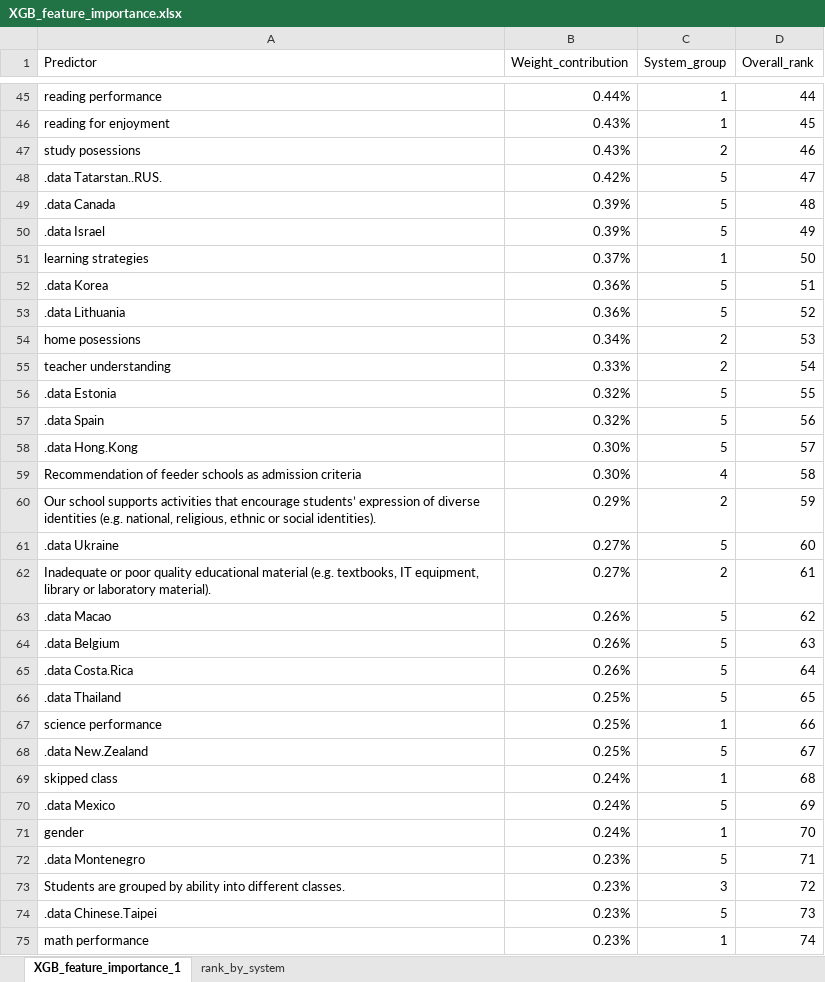
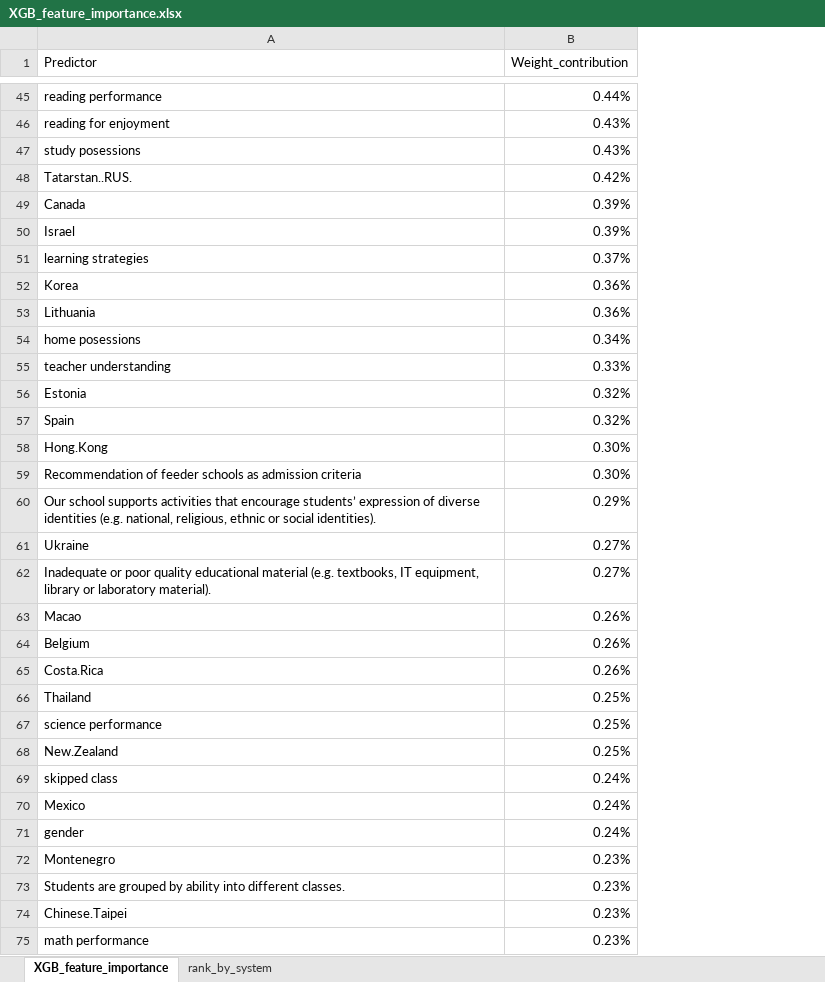
Before and after one commit to BIN-TAN/self_efficacy, an Excel workbook: XGB_feature_importance.xlsx, sheet XGB_feature_importance, drawn as a sheet; only a part is shown, gaps mark what is left out; values as stored, in another font and other column widths than the file's, no borders; charts and pictures not drawn; the diff covers the shown part only; the diff names each change by its address in the sheet, - before the commit and + after, or states it on an @@ line.

```diff
--- a/XGB_feature_importance.xlsx (sheet XGB_feature_importance)
+++ b/XGB_feature_importance.xlsx (sheet XGB_feature_importance)
-sheet tab: XGB_feature_importance_1
+sheet tab: XGB_feature_importance
-column C (System_group), rows 45-75: 1 | 1 | 2 | 5 | 5 | 5 | 1 | 5 | 5 | 2 | 2 | 5 | 5 | 5 | 4 | 2 | 5 | 2 | 5 | 5 | 5 | 5 | 1 | 5 | 1 | 5 | 1 | 5 | 3 | 5 | 1
-column D (Overall_rank), rows 45-75: 44 | 45 | 46 | 47 | 48 | 49 | 50 | 51 | 52 | 53 | 54 | 55 | 56 | 57 | 58 | 59 | 60 | 61 | 62 | 63 | 64 | 65 | 66 | 67 | 68 | 69 | 70 | 71 | 72 | 73 | 74
-A48 (Predictor): .data Tatarstan..RUS.
+A48 (Predictor): Tatarstan..RUS.
-A49 (Predictor): .data Canada
+A49 (Predictor): Canada
-A50 (Predictor): .data Israel
+A50 (Predictor): Israel
-A52 (Predictor): .data Korea
+A52 (Predictor): Korea
-A53 (Predictor): .data Lithuania
+A53 (Predictor): Lithuania
-A56 (Predictor): .data Estonia
+A56 (Predictor): Estonia
-A57 (Predictor): .data Spain
+A57 (Predictor): Spain
-A58 (Predictor): .data Hong.Kong
+A58 (Predictor): Hong.Kong
-A61 (Predictor): .data Ukraine
+A61 (Predictor): Ukraine
-A63 (Predictor): .data Macao
+A63 (Predictor): Macao
-A64 (Predictor): .data Belgium
+A64 (Predictor): Belgium
-A65 (Predictor): .data Costa.Rica
+A65 (Predictor): Costa.Rica
-A66 (Predictor): .data Thailand
+A66 (Predictor): Thailand
-A68 (Predictor): .data New.Zealand
+A68 (Predictor): New.Zealand
-A70 (Predictor): .data Mexico
+A70 (Predictor): Mexico
-A72 (Predictor): .data Montenegro
+A72 (Predictor): Montenegro
-A74 (Predictor): .data Chinese.Taipei
+A74 (Predictor): Chinese.Taipei
```
Also changed, not shown: 62 edited cells elsewhere in this sheet, sheet rank_by_system, charts or pictures.
